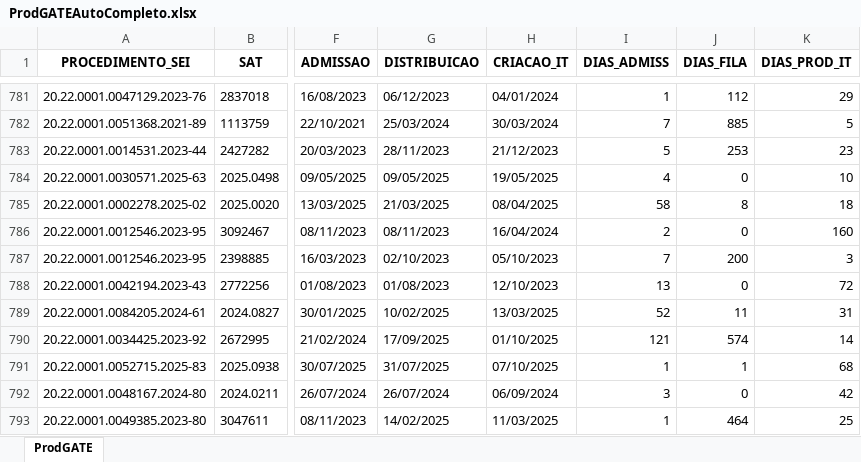
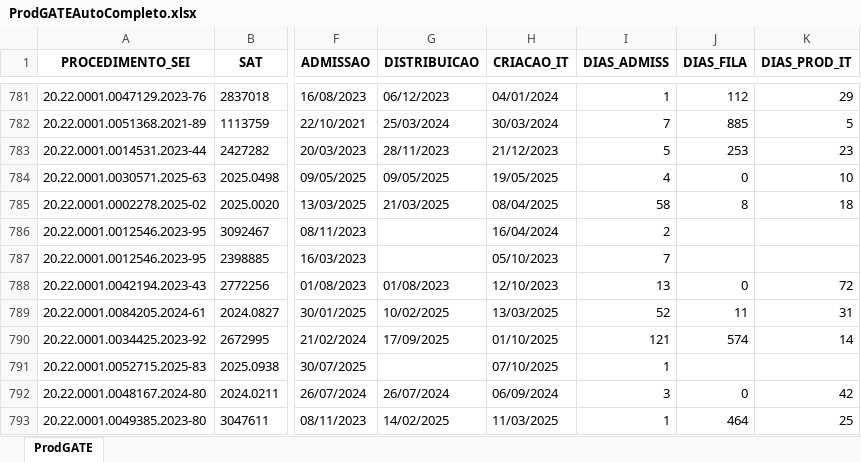
Before and after one commit to pedropaixaomprj/backlog-GATE, an Excel workbook: ProdGATEAutoCompleto.xlsx, sheet ProdGATE, drawn as a sheet; only a part is shown, gaps mark what is left out; values as stored, in another font and other column widths than the file's, no borders; the diff covers the shown part only; the diff names each change by its address in the sheet, - before the commit and + after, or states it on an @@ line.

Commit message:
Add backlog, prod, and saida_sem_it - 2025-11-25 00:30:03

```diff
--- a/ProdGATEAutoCompleto.xlsx (sheet ProdGATE)
+++ b/ProdGATEAutoCompleto.xlsx (sheet ProdGATE)
-G786 (DISTRIBUICAO): 08/11/2023
+G786 (DISTRIBUICAO): (empty)
-J786 (DIAS_FILA): 0
+J786 (DIAS_FILA): (empty)
-K786 (DIAS_PROD_IT): 160
+K786 (DIAS_PROD_IT): (empty)
-G787 (DISTRIBUICAO): 02/10/2023
+G787 (DISTRIBUICAO): (empty)
-J787 (DIAS_FILA): 200
+J787 (DIAS_FILA): (empty)
-K787 (DIAS_PROD_IT): 3
+K787 (DIAS_PROD_IT): (empty)
-G791 (DISTRIBUICAO): 31/07/2025
+G791 (DISTRIBUICAO): (empty)
-J791 (DIAS_FILA): 1
+J791 (DIAS_FILA): (empty)
-K791 (DIAS_PROD_IT): 68
+K791 (DIAS_PROD_IT): (empty)
```
Also changed, not shown: 4 added rows, 3 removed rows, 31 moved rows and 870 edited cells elsewhere in this sheet, BacklogGATEAutoCompleto.xlsx, SaidaSemITGATEAutoCompleto.xlsx.
